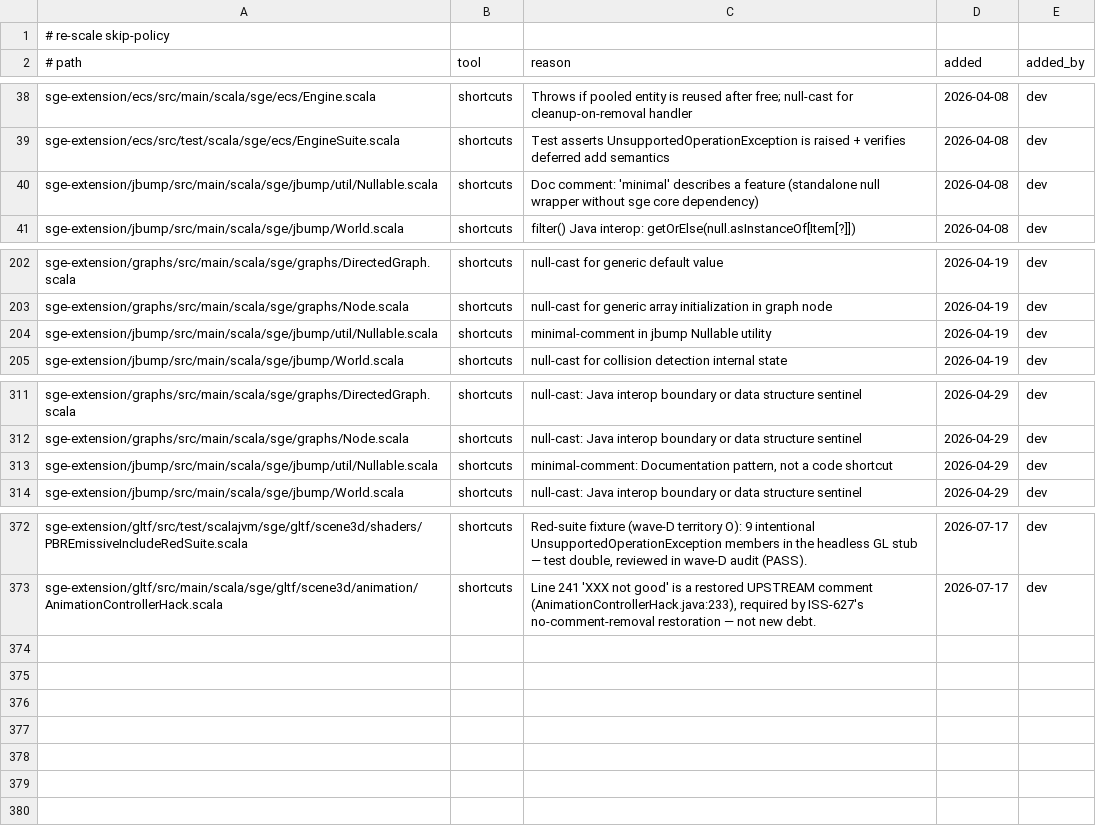
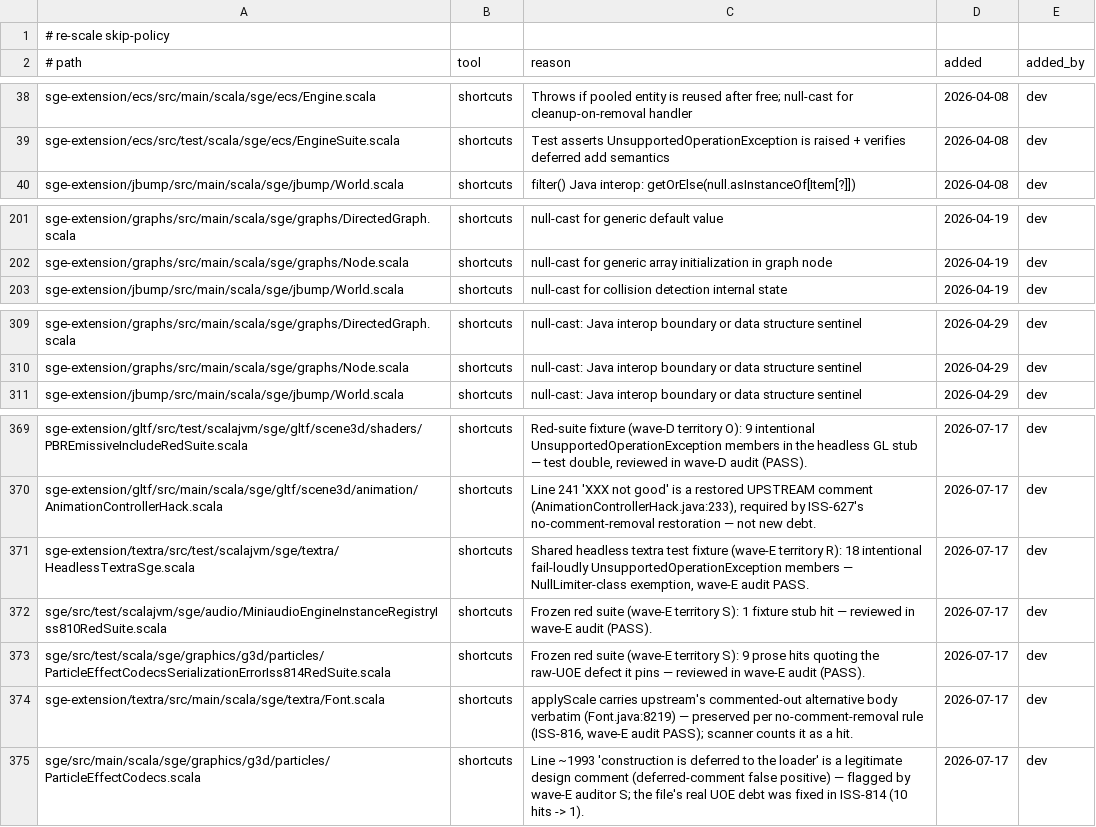
Before and after one commit to kubuszok/sge, a TSV file: .rescale/data/skip-policy.tsv, drawn as a sheet; only a part is shown, gaps mark what is left out.

Commit message:
train: wave-E assembly — S+V merge (pre-init Nullable errorCallback, field-dispatch retype), 807-suite signature adaptation + import, ISS-828 assertion-first pin (vertAdv==0 until provider ships), 7 covenant re-stamps (WindowingOps 576, Font 4472+3 methods, TextraLabel 728, TypingLabel 1683, ParticleEffectCodecs date, FreeType 546), 5 skip-policy adds, stale jbump rows removed from covenant-gate-baseline + skip-policy (deleted Nullable.scala, cleared World drift)

```diff
--- a/.rescale/data/skip-policy.tsv
+++ b/.rescale/data/skip-policy.tsv
@@ -39,3 +39,2 @@ sge-extension/ecs/src/main/scala/sge/ecs/Engine.scala	shortcuts	Throws if pooled
 sge-extension/ecs/src/test/scala/sge/ecs/EngineSuite.scala	shortcuts	Test asserts UnsupportedOperationException is raised + verifies deferred add semantics	2026-04-08	dev
-sge-extension/jbump/src/main/scala/sge/jbump/util/Nullable.scala	shortcuts	Doc comment: 'minimal' describes a feature (standalone null wrapper without sge core dependency)	2026-04-08	dev
 sge-extension/jbump/src/main/scala/sge/jbump/World.scala	shortcuts	filter() Java interop: getOrElse(null.asInstanceOf[Item[?]])	2026-04-08	dev
@@ -203,3 +202,2 @@ sge-extension/graphs/src/main/scala/sge/graphs/DirectedGraph.scala	shortcuts	nul
 sge-extension/graphs/src/main/scala/sge/graphs/Node.scala	shortcuts	null-cast for generic array initialization in graph node	2026-04-19	dev
-sge-extension/jbump/src/main/scala/sge/jbump/util/Nullable.scala	shortcuts	minimal-comment in jbump Nullable utility	2026-04-19	dev
 sge-extension/jbump/src/main/scala/sge/jbump/World.scala	shortcuts	null-cast for collision detection internal state	2026-04-19	dev
@@ -312,3 +310,2 @@ sge-extension/graphs/src/main/scala/sge/graphs/DirectedGraph.scala	shortcuts	nul
 sge-extension/graphs/src/main/scala/sge/graphs/Node.scala	shortcuts	null-cast: Java interop boundary or data structure sentinel	2026-04-29	dev
-sge-extension/jbump/src/main/scala/sge/jbump/util/Nullable.scala	shortcuts	minimal-comment: Documentation pattern, not a code shortcut	2026-04-29	dev
 sge-extension/jbump/src/main/scala/sge/jbump/World.scala	shortcuts	null-cast: Java interop boundary or data structure sentinel	2026-04-29	dev
@@ -373 +370,6 @@ sge-extension/gltf/src/test/scalajvm/sge/gltf/scene3d/shaders/PBREmissiveInclude
 sge-extension/gltf/src/main/scala/sge/gltf/scene3d/animation/AnimationControllerHack.scala	shortcuts	Line 241 'XXX not good' is a restored UPSTREAM comment (AnimationControllerHack.java:233), required by ISS-627's no-comment-removal restoration — not new debt.	2026-07-17	dev
+sge-extension/textra/src/test/scalajvm/sge/textra/HeadlessTextraSge.scala	shortcuts	Shared headless textra test fixture (wave-E territory R): 18 intentional fail-loudly UnsupportedOperationException members — NullLimiter-class exemption, wave-E audit PASS.	2026-07-17	dev
+sge/src/test/scalajvm/sge/audio/MiniaudioEngineInstanceRegistryIss810RedSuite.scala	shortcuts	Frozen red suite (wave-E territory S): 1 fixture stub hit — reviewed in wave-E audit (PASS).	2026-07-17	dev
+sge/src/test/scala/sge/graphics/g3d/particles/ParticleEffectCodecsSerializationErrorIss814RedSuite.scala	shortcuts	Frozen red suite (wave-E territory S): 9 prose hits quoting the raw-UOE defect it pins — reviewed in wave-E audit (PASS).	2026-07-17	dev
+sge-extension/textra/src/main/scala/sge/textra/Font.scala	shortcuts	applyScale carries upstream's commented-out alternative body verbatim (Font.java:8219) — preserved per no-comment-removal rule (ISS-816, wave-E audit PASS); scanner counts it as a hit.	2026-07-17	dev
+sge/src/main/scala/sge/graphics/g3d/particles/ParticleEffectCodecs.scala	shortcuts	Line ~1993 'construction is deferred to the loader' is a legitimate design comment (deferred-comment false positive) — flagged by wave-E auditor S; the file's real UOE debt was fixed in ISS-814 (10 hits -> 1).	2026-07-17	dev
```
Also changed, not shown: 10 other files.
